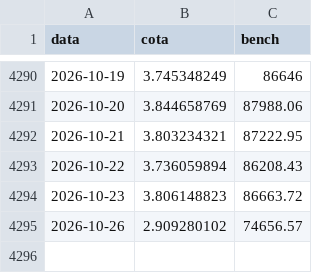
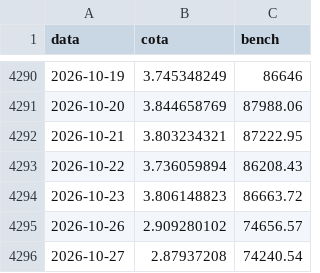
Before and after one commit to felipepgondim-oss/nagano-site-dados, a CSV file: historico/atlas-fia.csv, drawn as a sheet; only a part is shown, gaps mark what is left out; the diff names each change by its address in the sheet, - before the commit and + after, or states it on an @@ line.

Commit message:
atlas-fia: emenda ate 2026-10-27

```diff
--- a/historico/atlas-fia.csv
+++ b/historico/atlas-fia.csv
+row 4296: 2026-10-27 | 2.87937208 | 74240.54
```
